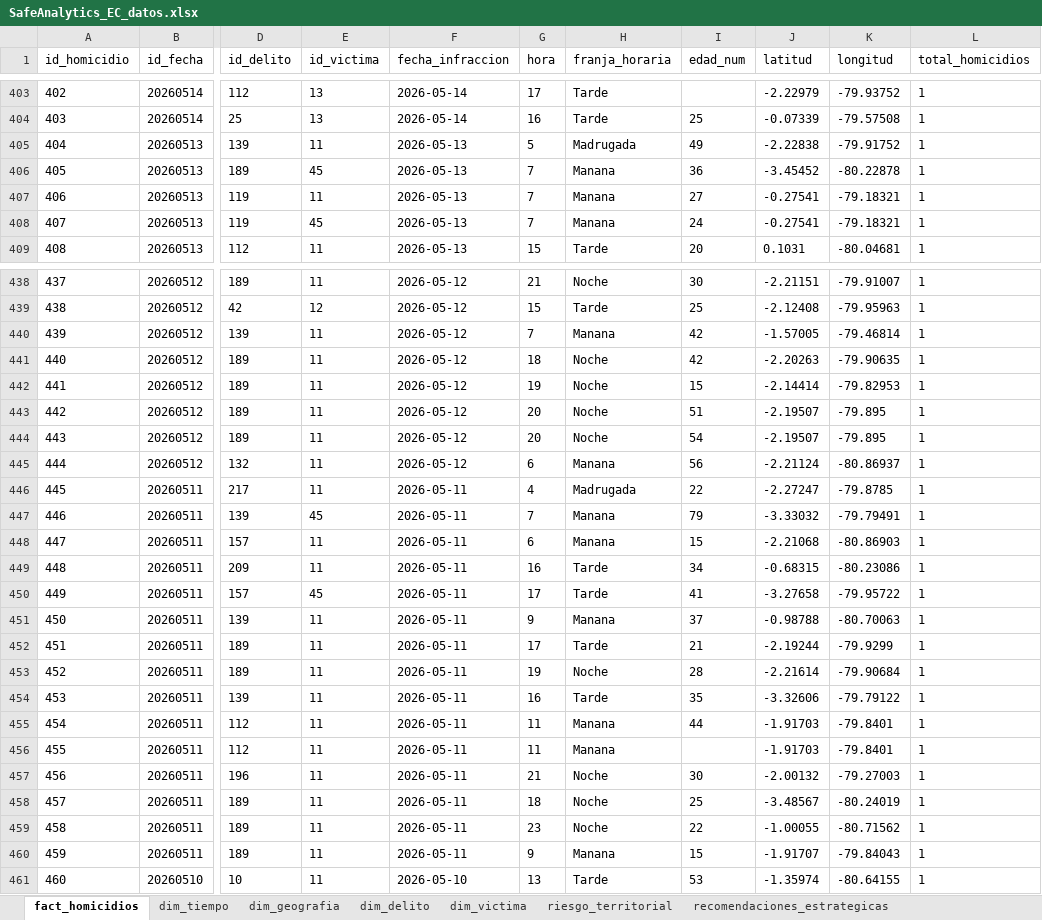
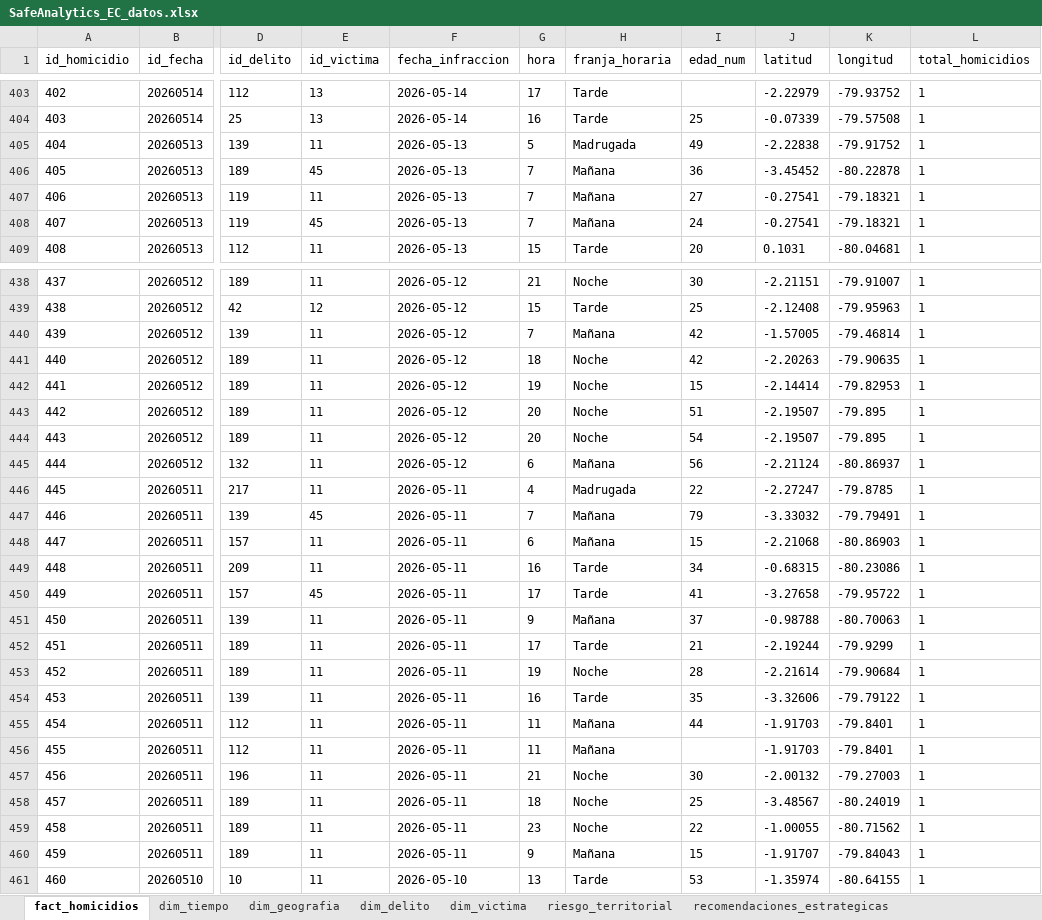
Before and after one commit to Walthergl66/PROYECTO-INTEGRADOR, an Excel workbook: powerbi/data/SafeAnalytics_EC_datos.xlsx, sheet fact_homicidios, drawn as a sheet; only a part is shown, gaps mark what is left out; values as stored, in another font and other column widths than the file's, no borders; the diff covers the shown part only; the diff names each change by its address in the sheet, - before the commit and + after, or states it on an @@ line.

```diff
--- a/powerbi/data/SafeAnalytics_EC_datos.xlsx (sheet fact_homicidios)
+++ b/powerbi/data/SafeAnalytics_EC_datos.xlsx (sheet fact_homicidios)
-H406:H408 (franja_horaria): Manana
+H406:H408 (franja_horaria): Mañana
-H440 (franja_horaria): Manana
+H440 (franja_horaria): Mañana
-H445 (franja_horaria): Manana
+H445 (franja_horaria): Mañana
-H447:H448 (franja_horaria): Manana
+H447:H448 (franja_horaria): Mañana
-H451 (franja_horaria): Manana
+H451 (franja_horaria): Mañana
-H455:H456 (franja_horaria): Manana
+H455:H456 (franja_horaria): Mañana
-H460 (franja_horaria): Manana
+H460 (franja_horaria): Mañana
```
Also changed, not shown: 476 edited cells elsewhere in this sheet, 10 other files.
